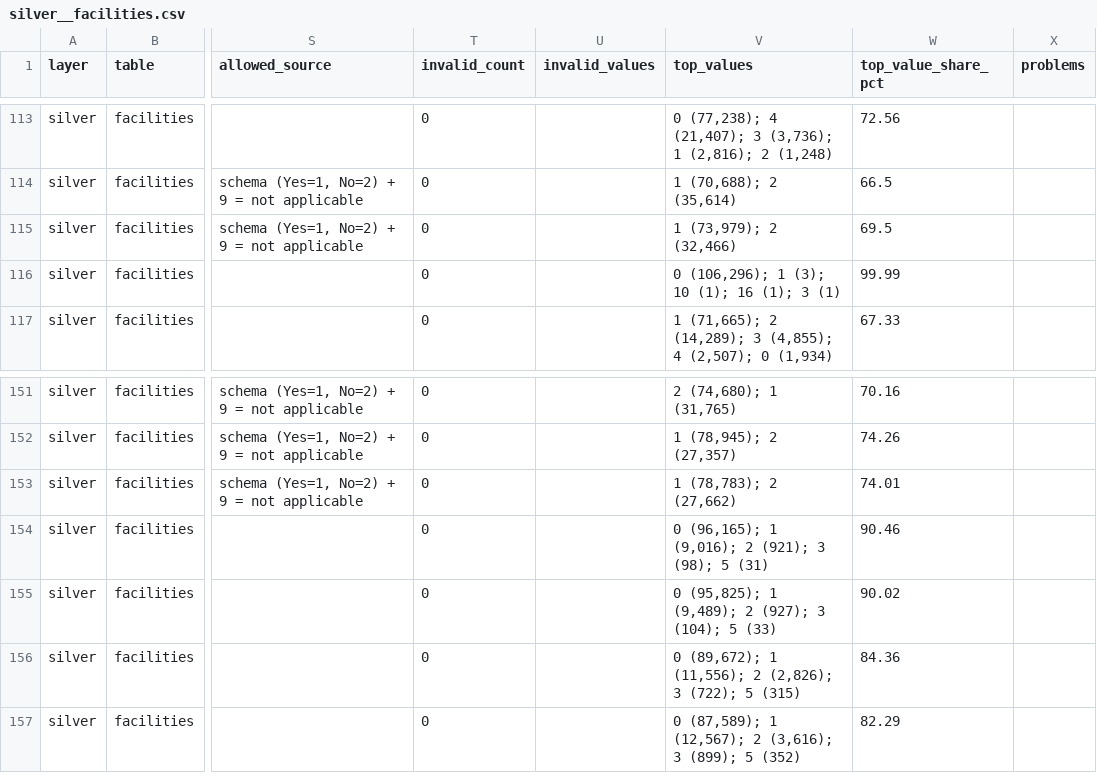
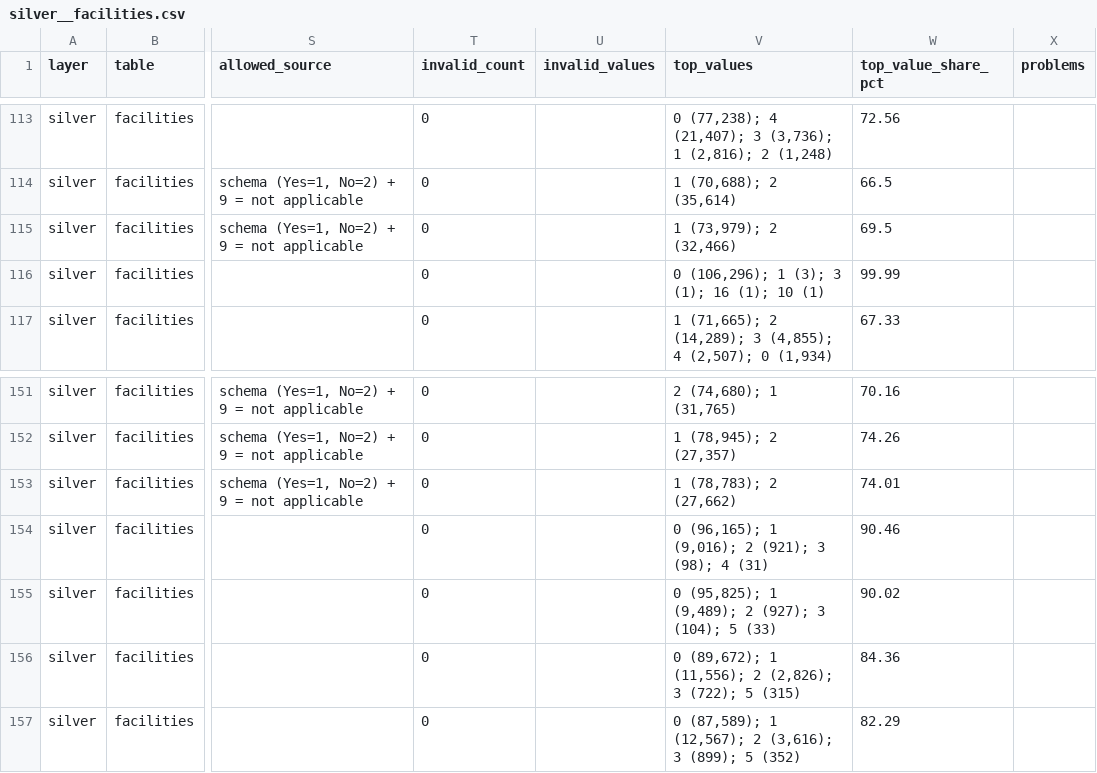
Before and after one commit to adi13apr/Rajasthan-Udise-Insights, a CSV file: reports/profiling/silver__facilities.csv, drawn as a sheet; only a part is shown, gaps mark what is left out; the diff names each change by its address in the sheet, - before the commit and + after, or states it on an @@ line.

```diff
--- a/reports/profiling/silver__facilities.csv
+++ b/reports/profiling/silver__facilities.csv
-V116 (top_values): 0 (106,296); 1 (3); 10 (1); 16 (1); 3 (1)
+V116 (top_values): 0 (106,296); 1 (3); 3 (1); 16 (1); 10 (1)
-V154 (top_values): …3 (98); 5 (31)
+V154 (top_values): …3 (98); 4 (31)
```
Also changed, not shown: reports/profiling/bronze__facility.csv, reports/profiling/bronze__profile1.csv, 21 other files.
